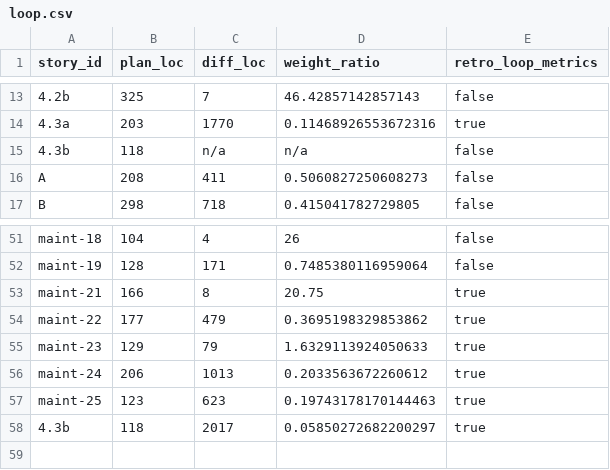
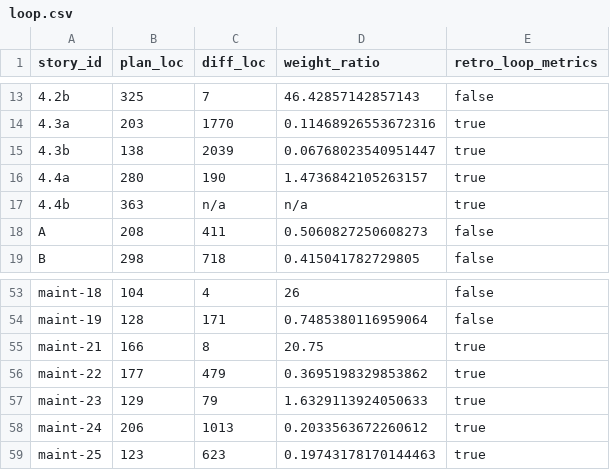
Before and after one commit to xavierbriand/accounting, a CSV file: docs/metrics/loop.csv, drawn as a sheet; only a part is shown, gaps mark what is left out.

```diff
--- a/docs/metrics/loop.csv
+++ b/docs/metrics/loop.csv
@@ -14,3 +14,5 @@ story_id,plan_loc,diff_loc,weight_ratio,retro_loop_metrics
 4.3a,203,1770,0.11468926553672316,true
-4.3b,118,n/a,n/a,false
+4.3b,138,2039,0.06768023540951447,true
+4.4a,280,190,1.4736842105263157,true
+4.4b,363,n/a,n/a,true
 A,208,411,0.5060827250608273,false
@@ -57,2 +59 @@ maint-24,206,1013,0.2033563672260612,true
 maint-25,123,623,0.19743178170144463,true
-4.3b,118,2017,0.05850272682200297,true
```
Also changed, not shown: 6 other files.
